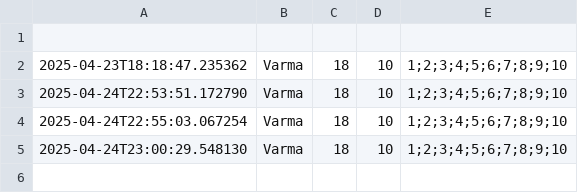
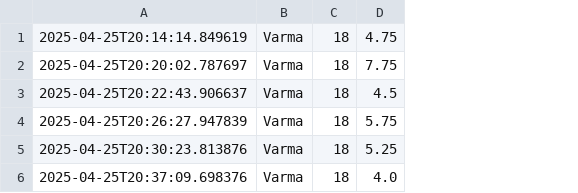
Before and after one commit to jagguvarma15/ThinkxLife, a CSV file: logs/ace_logs.csv, drawn as a sheet; removed rows and columns are numbered as before the commit, all else as after; the diff names each change by its address in the sheet, - before the commit and + after, or states it on an @@ line.

```diff
--- a/logs/ace_logs.csv
+++ b/logs/ace_logs.csv
-column A, rows 2-5: 2025-04-23T18:18:47.235362 | 2025-04-24T22:53:51.172790 | 2025-04-24T22:55:03.067254 | 2025-04-24T23:00:29.548130
+column A, rows 1-4: 2025-04-25T20:14:14.849619 | 2025-04-25T20:20:02.787697 | 2025-04-25T20:22:43.906637 | 2025-04-25T20:26:27.947839
-column D, rows 2-5: all 10
-column E, rows 2-5: all 1;2;3;4;5;6;7;8;9;10
+column D, rows 1-4: 4.75 | 7.75 | 4.5 | 5.75
-row 1: (empty)
+row 5: 2025-04-25T20:30:23.813876 | Varma | 18 | 5.25
+row 6: 2025-04-25T20:37:09.698376 | Varma | 18 | 4.0
```
Also changed, not shown: logs/chat_logs.csv, 5 other files.
